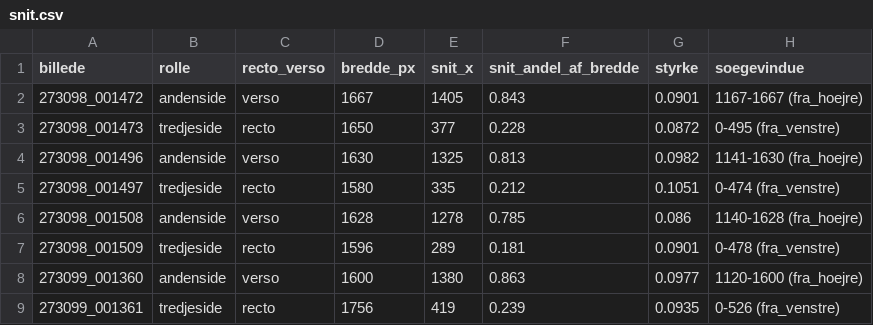
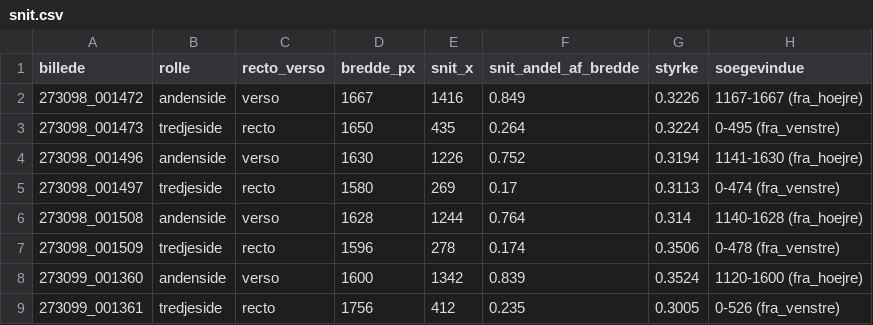
Before and after one commit to murrodroid/PatientJournals, a CSV file: 2ndpage/stages/04_billedforberedelse/output/snit.csv, drawn as a sheet.

```diff
--- a/2ndpage/stages/04_billedforberedelse/output/snit.csv
+++ b/2ndpage/stages/04_billedforberedelse/output/snit.csv
@@ -1,9 +1,9 @@
 billede,rolle,recto_verso,bredde_px,snit_x,snit_andel_af_bredde,styrke,soegevindue
-273098_001472,andenside,verso,1667,1405,0.843,0.0901,1167-1667 (fra_hoejre)
-273098_001473,tredjeside,recto,1650,377,0.228,0.0872,0-495 (fra_venstre)
-273098_001496,andenside,verso,1630,1325,0.813,0.0982,1141-1630 (fra_hoejre)
-273098_001497,tredjeside,recto,1580,335,0.212,0.1051,0-474 (fra_venstre)
-273098_001508,andenside,verso,1628,1278,0.785,0.086,1140-1628 (fra_hoejre)
-273098_001509,tredjeside,recto,1596,289,0.181,0.0901,0-478 (fra_venstre)
-273099_001360,andenside,verso,1600,1380,0.863,0.0977,1120-1600 (fra_hoejre)
-273099_001361,tredjeside,recto,1756,419,0.239,0.0935,0-526 (fra_venstre)
+273098_001472,andenside,verso,1667,1416,0.849,0.3226,1167-1667 (fra_hoejre)
+273098_001473,tredjeside,recto,1650,435,0.264,0.3224,0-495 (fra_venstre)
+273098_001496,andenside,verso,1630,1226,0.752,0.3194,1141-1630 (fra_hoejre)
+273098_001497,tredjeside,recto,1580,269,0.17,0.3113,0-474 (fra_venstre)
+273098_001508,andenside,verso,1628,1244,0.764,0.314,1140-1628 (fra_hoejre)
+273098_001509,tredjeside,recto,1596,278,0.174,0.3506,0-478 (fra_venstre)
+273099_001360,andenside,verso,1600,1342,0.839,0.3524,1120-1600 (fra_hoejre)
+273099_001361,tredjeside,recto,1756,412,0.235,0.3005,0-526 (fra_venstre)
```
Also changed, not shown: 4 other files.
